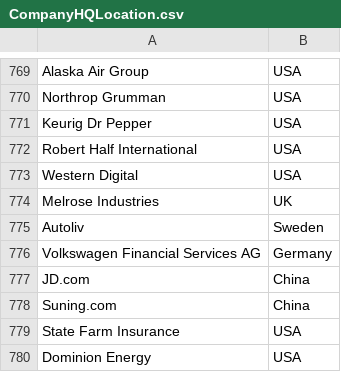
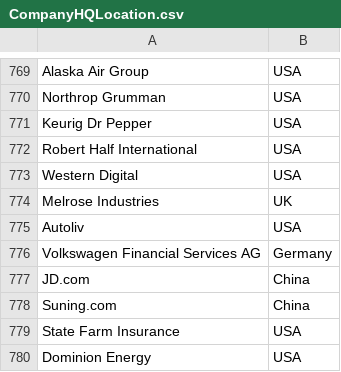
Before and after one commit to kienmarkdo/Job-Market-Trends-Analysis, a CSV file: data_staging/CompanyHQLocation.csv, drawn as a sheet; only a part is shown, gaps mark what is left out.

```diff
--- a/data_staging/CompanyHQLocation.csv
+++ b/data_staging/CompanyHQLocation.csv
@@ -774,3 +774,3 @@ Western Digital,USA
 Melrose Industries,UK
-Autoliv,Sweden
+Autoliv,USA
 Volkswagen Financial Services AG,Germany
```
Also changed, not shown: 1 other file.
